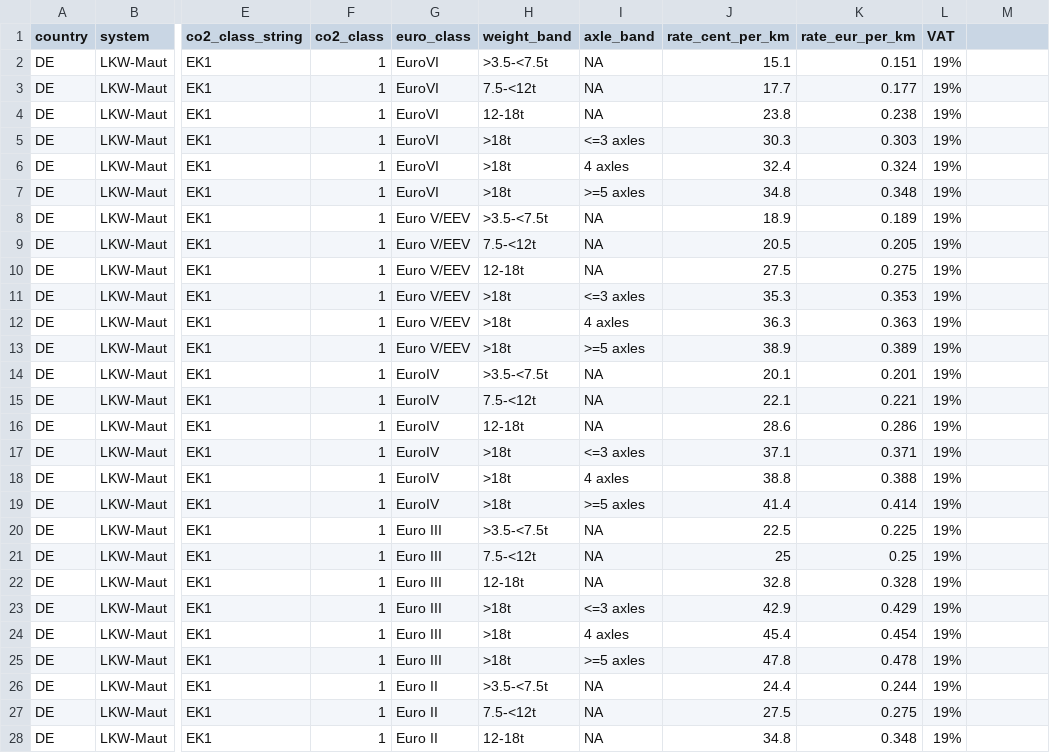
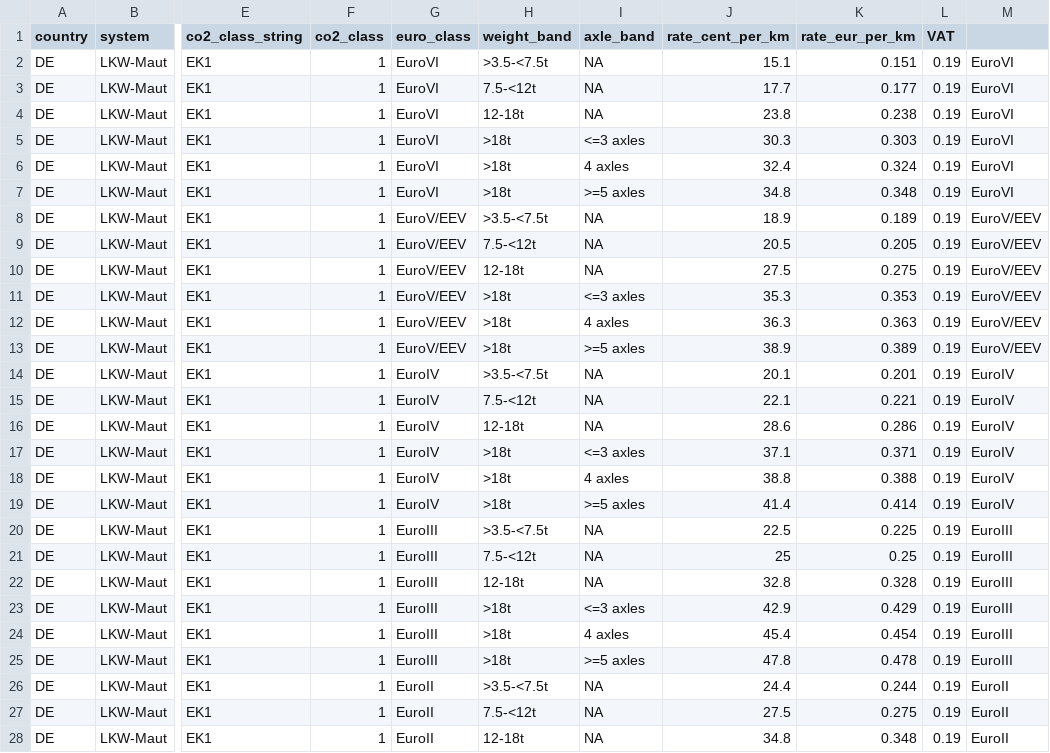
Before and after one commit to DonnieAI/wtfleetdecarbontco, a CSV file: data/tolls_de.csv, drawn as a sheet; only a part is shown, gaps mark what is left out; the diff covers the shown part only; the diff names each change by its address in the sheet, - before the commit and + after, or states it on an @@ line.

```diff
--- a/data/tolls_de.csv
+++ b/data/tolls_de.csv
-L2:L28 (VAT): 19%
+L2:L28 (VAT): 0.19
-M2:M7: (empty)
+M2:M7: EuroVI
-G8:G13 (euro_class): Euro V/EEV
+G8:G13 (euro_class): EuroV/EEV
-M8:M13: (empty)
+M8:M13: EuroV/EEV
-M14:M19: (empty)
+M14:M19: EuroIV
-G20:G25 (euro_class): Euro III
+G20:G25 (euro_class): EuroIII
-M20:M25: (empty)
+M20:M25: EuroIII
-G26:G28 (euro_class): Euro II
+G26:G28 (euro_class): EuroII
-M26:M28: (empty)
+M26:M28: EuroII
```
Also changed, not shown: 75 edited cells elsewhere in this file, data/tolls_at.csv, 6 other files.
